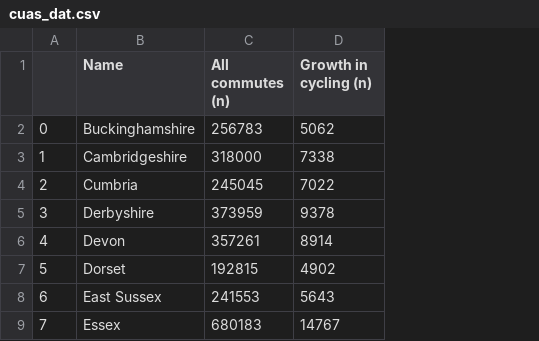
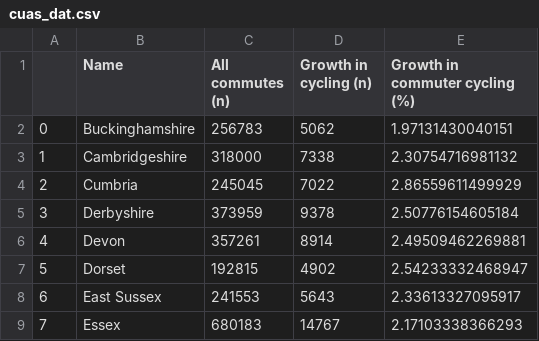
Before and after one commit to Robinlovelace/pct-data, a CSV file: cuas_dat.csv, drawn as a sheet; only a part is shown; the diff names each change by its address in the sheet, - before the commit and + after, or states it on an @@ line.

Commit message:
updated cuas data

```diff
--- a/cuas_dat.csv
+++ b/cuas_dat.csv
+column E (Growth in commuter cycling (%)), rows 2-9: 1.97131430040151 | 2.30754716981132 | 2.86559611499929 | 2.50776154605184 | 2.49509462269881 | 2.54233332468947 | 2.33613327095917 | 2.17103338366293
```
